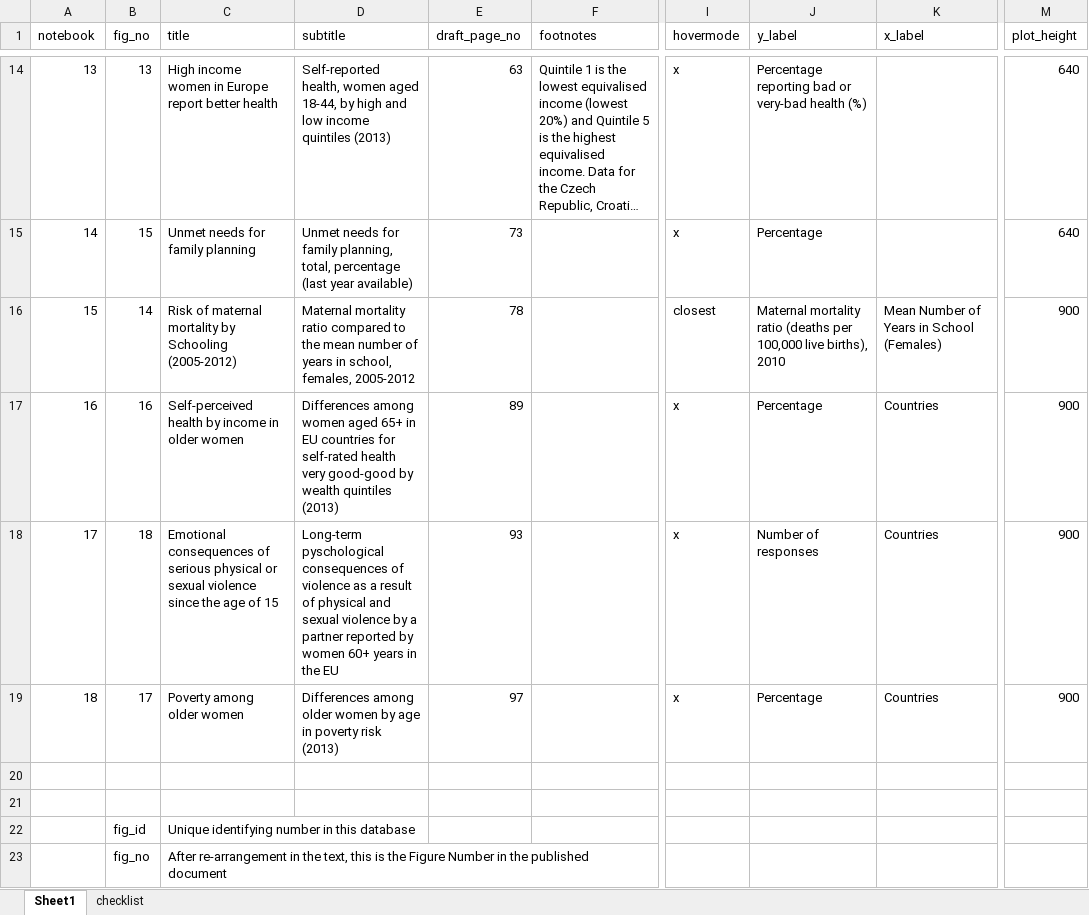
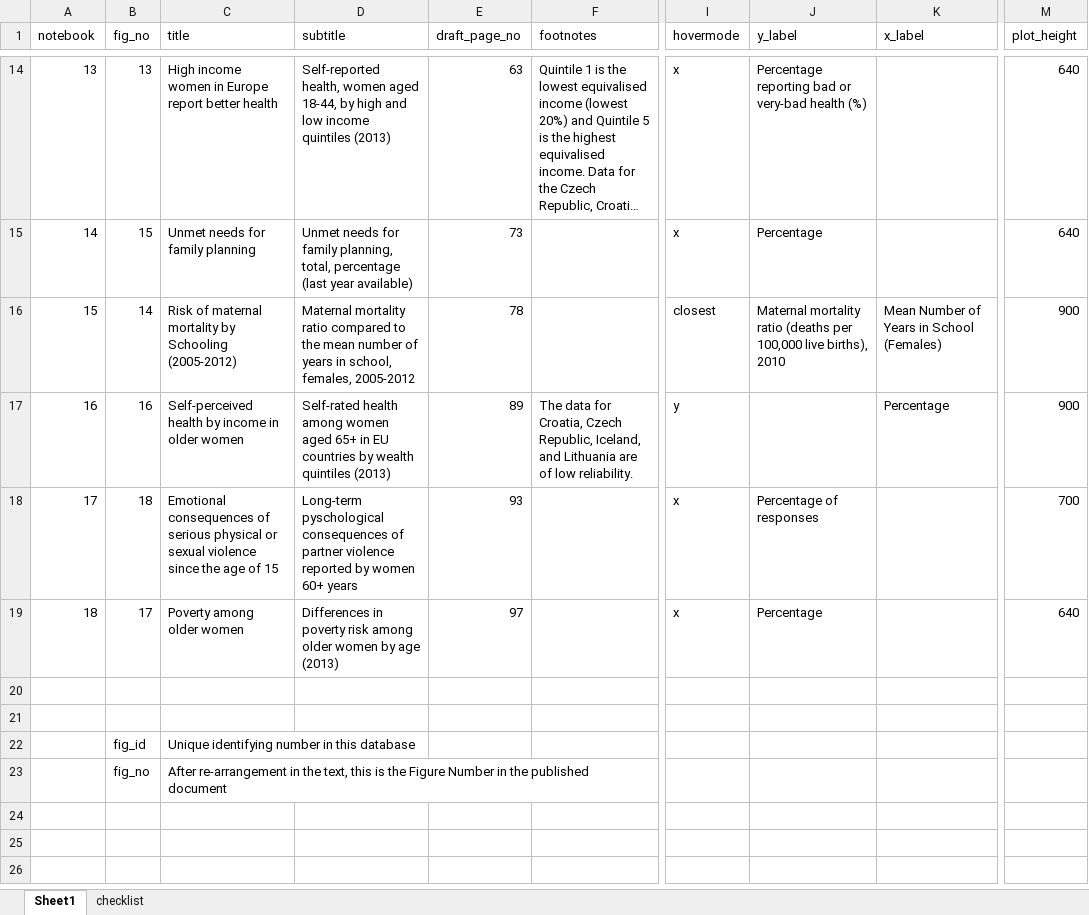
Before and after one commit to gauden/ewhr, an Excel workbook: ewhr/data/list_of_tables_for_summary.xlsx, sheet Sheet1, drawn as a sheet; only a part is shown, gaps mark what is left out; long unchanged cells end in …; values as stored, in another font and other column widths than the file's, no borders; the diff names each change by its address in the sheet, - before the commit and + after, or states it on an @@ line.

Commit message:
Update notebooks 16-18

```diff
--- a/ewhr/data/list_of_tables_for_summary.xlsx (sheet Sheet1)
+++ b/ewhr/data/list_of_tables_for_summary.xlsx (sheet Sheet1)
-D17 (subtitle): Differences among women aged 65+ in EU countries for self-rated health very good-good by wealth…
+D17 (subtitle): Self-rated health among women aged 65+ in EU countries by wealth…
-F17 (footnotes): (empty)
+F17 (footnotes): The data for Croatia, Czech Republic, Iceland, and Lithuania are of low reliability.
-I17 (hovermode): x
+I17 (hovermode): y
-J17 (y_label): Percentage
+J17 (y_label): (empty)
-K17 (x_label): Countries
+K17 (x_label): Percentage
-D18 (subtitle): …consequences of violence as a result of physical and sexual violence by a partner reported by women 60+ years in the EU
+D18 (subtitle): …consequences of partner violence reported by women 60+ years
-J18 (y_label): Number of responses
+J18 (y_label): Percentage of responses
-K18:K19 (x_label): Countries
+K18:K19 (x_label): (empty)
-M18 (plot_height): 900
+M18 (plot_height): 700
-D19 (subtitle): Differences among older women by age in poverty risk (2013)
+D19 (subtitle): Differences in poverty risk among older women by age (2013)
-M19 (plot_height): 900
+M19 (plot_height): 640
```
Also changed, not shown: 21 other files.
